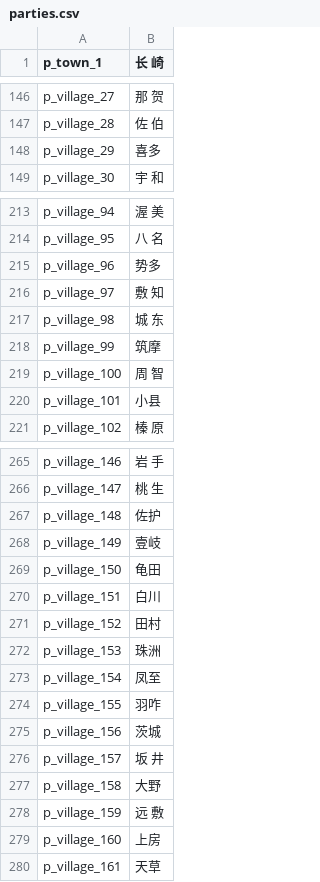
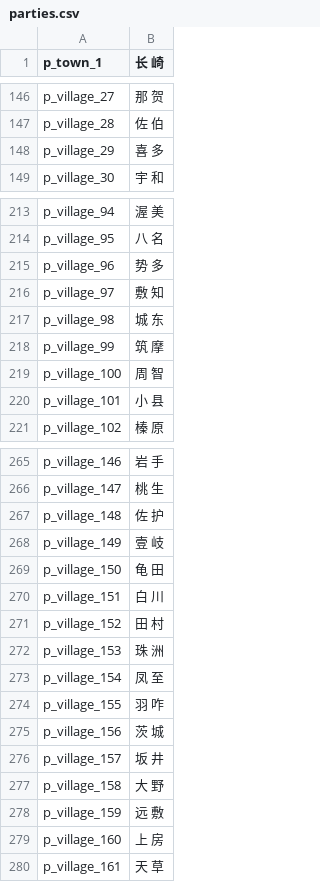
Before and after one commit to hooohoooh/map_illustration, a CSV file: parties.csv, drawn as a sheet; only a part is shown, gaps mark what is left out; the diff covers the shown part only.

```diff
--- a/parties.csv
+++ b/parties.csv
@@ -147,3 +147,3 @@ p_village_27|那 贺
 p_village_28|佐 伯
-p_village_29|喜多
+p_village_29|喜 多
 p_village_30|宇 和
@@ -214,8 +214,8 @@ p_village_94|渥 美
 p_village_95|八 名
-p_village_96|势多
+p_village_96|势 多
 p_village_97|敷 知
 p_village_98|城 东
-p_village_99|筑摩
+p_village_99|筑 摩
 p_village_100|周 智
-p_village_101|小县
+p_village_101|小 县
 p_village_102|榛 原
@@ -266,15 +266,15 @@ p_village_146|岩 手
 p_village_147|桃 生
-p_village_148|佐护
-p_village_149|壹岐
-p_village_150|龟田
-p_village_151|白川
-p_village_152|田村
-p_village_153|珠洲
-p_village_154|凤至
-p_village_155|羽咋
-p_village_156|茨城
+p_village_148|佐 护
+p_village_149|壹 岐
+p_village_150|龟 田
+p_village_151|白 川
+p_village_152|田 村
+p_village_153|珠 洲
+p_village_154|凤 至
+p_village_155|羽 咋
+p_village_156|茨 城
 p_village_157|坂 井
-p_village_158|大野
+p_village_158|大 野
 p_village_159|远 敷
-p_village_160|上房
-p_village_161|天草
+p_village_160|上 房
+p_village_161|天 草
```
Also changed, not shown: 10 edited cells elsewhere in this file, result.csv, 2 other files.
